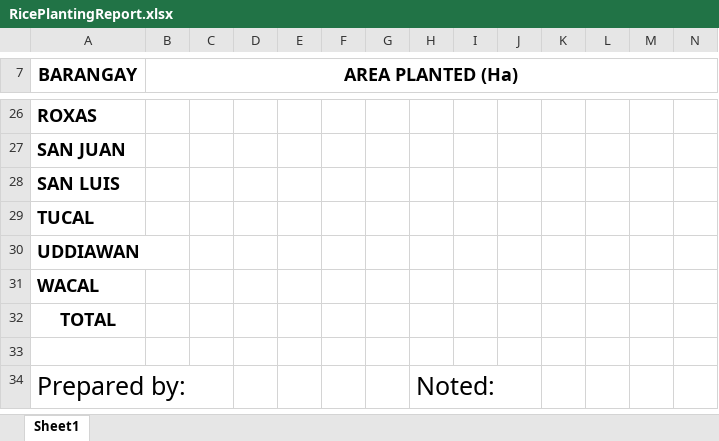
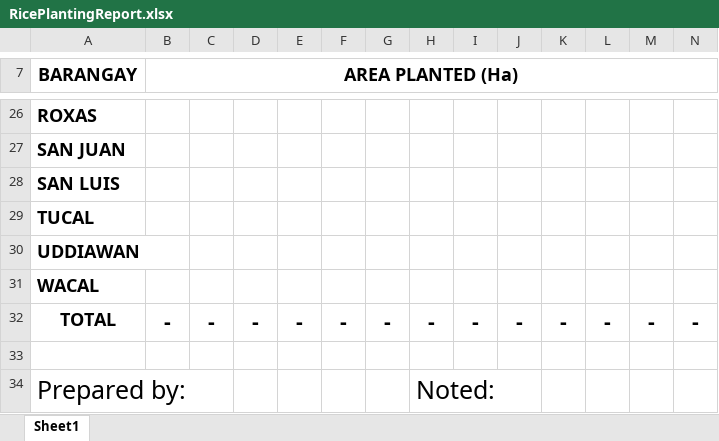
Before and after one commit to d4bid/CapstoneAgRecords, an Excel workbook: Templates/RicePlantingReport.xlsx, sheet Sheet1, drawn as a sheet; only a part is shown, gaps mark what is left out; values as stored, in another font and other column widths than the file's, no borders; removed rows and columns are numbered as before the commit, all else as after; rows hold the shown columns only; the diff names each change by its address in the sheet, - before the commit and + after, or states it on an @@ line.

```diff
--- a/Templates/RicePlantingReport.xlsx (sheet Sheet1)
+++ b/Templates/RicePlantingReport.xlsx (sheet Sheet1)
-row 32: TOTAL
+row 32: TOTAL | - | - | - | - | - | - | - | - | - | - | - | - | -
```
Also changed, not shown: Templates/RiceStandingReport.xlsx, 21 other files.
